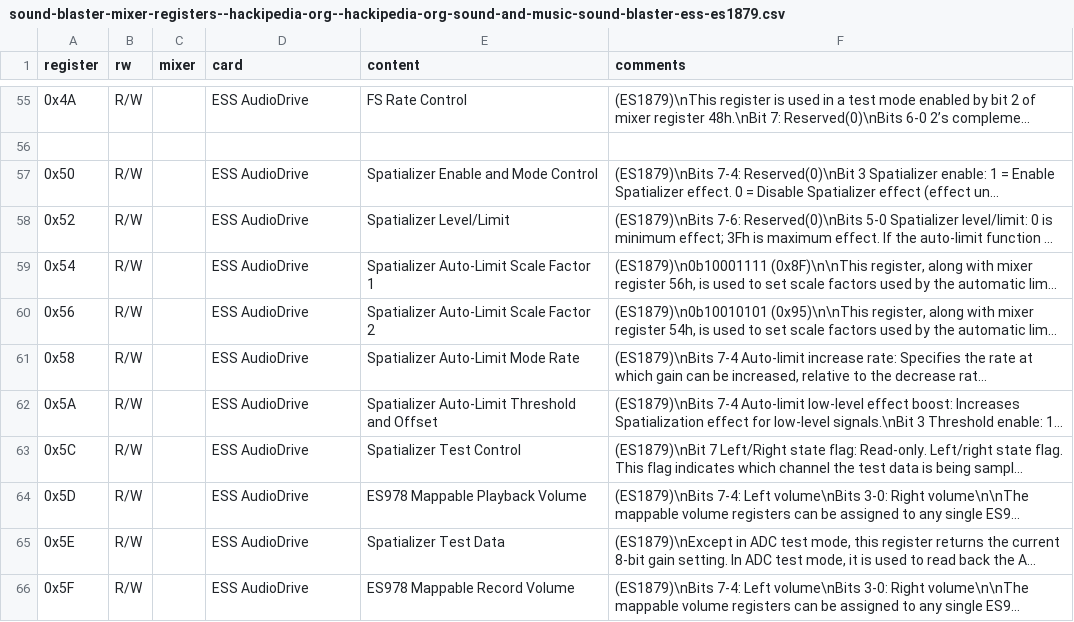
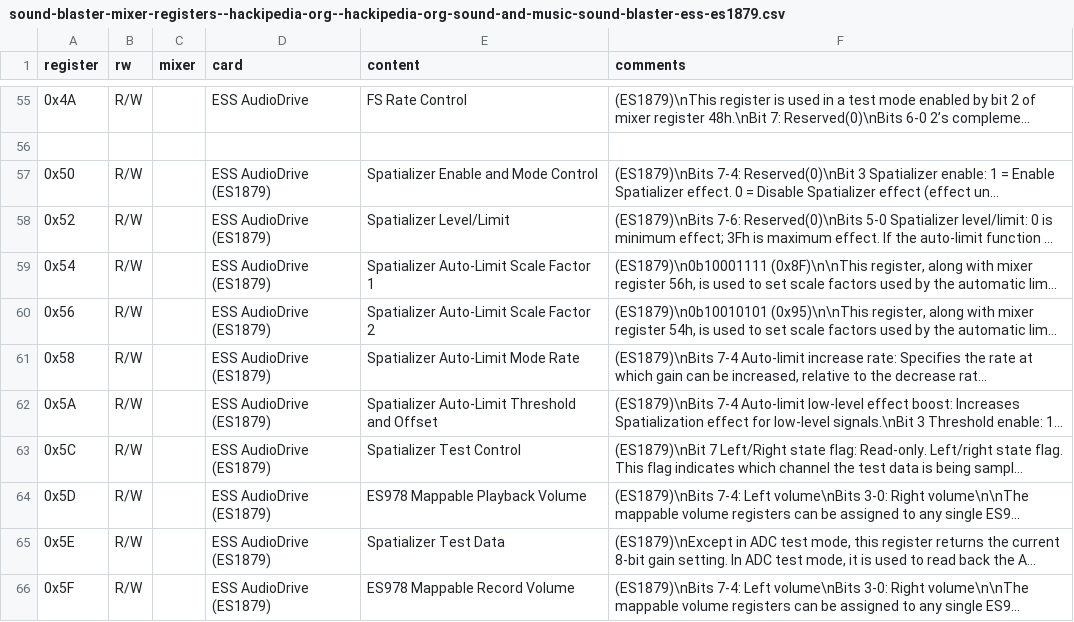
Before and after one commit to joncampbell123/a-pile-of-documentation, a CSV file: tables/sound/ibm/sound-blaster/sound-blaster-mixer-registers--hackipedia-org--hackipedia-org-sound-and-music-sound-blaster-ess-es1879.csv, drawn as a sheet; only a part is shown, gaps mark what is left out; long unchanged cells end in …; the diff names each change by its address in the sheet, - before the commit and + after, or states it on an @@ line.

Commit message:
more

```diff
--- a/tables/sound/ibm/sound-blaster/sound-blaster-mixer-registers--hackipedia-org--hackipedia-org-sound-and-music-sound-blaster-ess-es1879.csv
+++ b/tables/sound/ibm/sound-blaster/sound-blaster-mixer-registers--hackipedia-org--hackipedia-org-sound-and-music-sound-blaster-ess-es1879.csv
-D57:D66 (card): ESS AudioDrive
+D57:D66 (card): ESS AudioDrive (ES1879)
```
